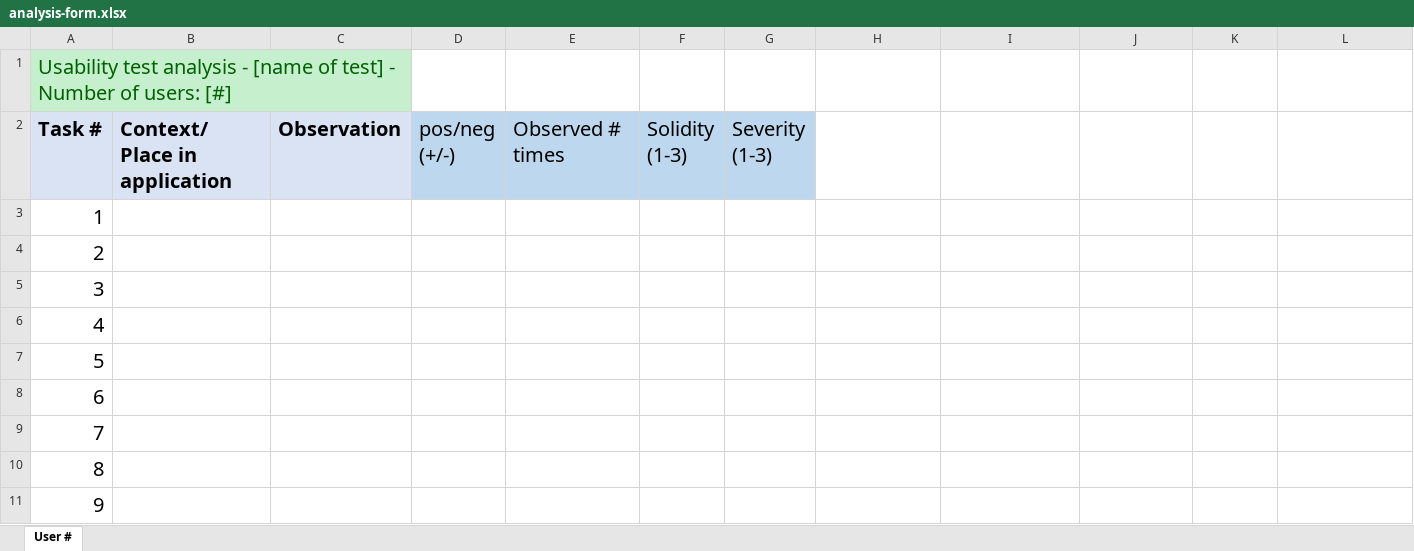
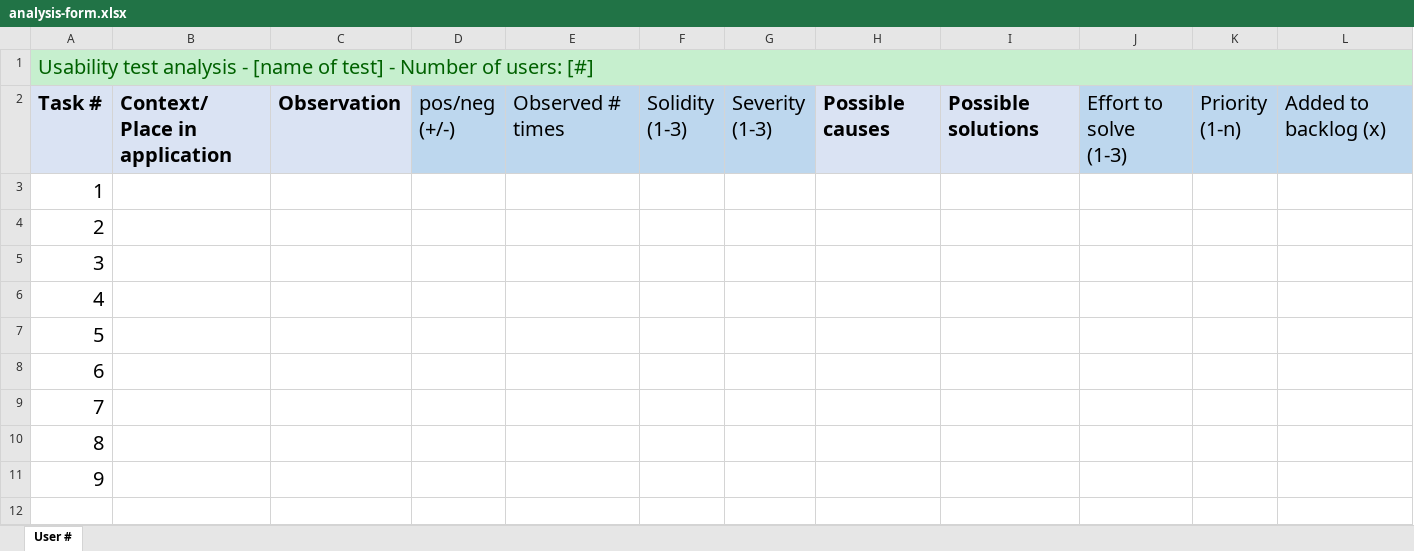
Before and after one commit to eklem/usability-testing-kit, an Excel workbook: templates/analysis-form.xlsx, sheet User #, drawn as a sheet; values as stored, in another font and other column widths than the file's, no borders; ↵ is a line break in a cell; the diff names each change by its address in the sheet, - before the commit and + after, or states it on an @@ line.

Commit message:
observation and analysis form ready

```diff
--- a/templates/analysis-form.xlsx (sheet User #)
+++ b/templates/analysis-form.xlsx (sheet User #)
-A1:C1 merged
+A1:L1 merged
-D1:L1 fill: none
+D1:L1 fill: #C6EFCE
-H2: (empty)
+H2: Possible causes
-H2:I2 fill: none
+H2:I2 fill: #DAE3F3
-I2: (empty)
+I2: Possible solutions
-J2: (empty)
+J2: Effort to solve ↵ (1-3)
-J2:L2 fill: none
+J2:L2 fill: #BDD7EE
-K2: (empty)
+K2: Priority ↵ (1-n)
-L2: (empty)
+L2: Added to backlog (x)
```
